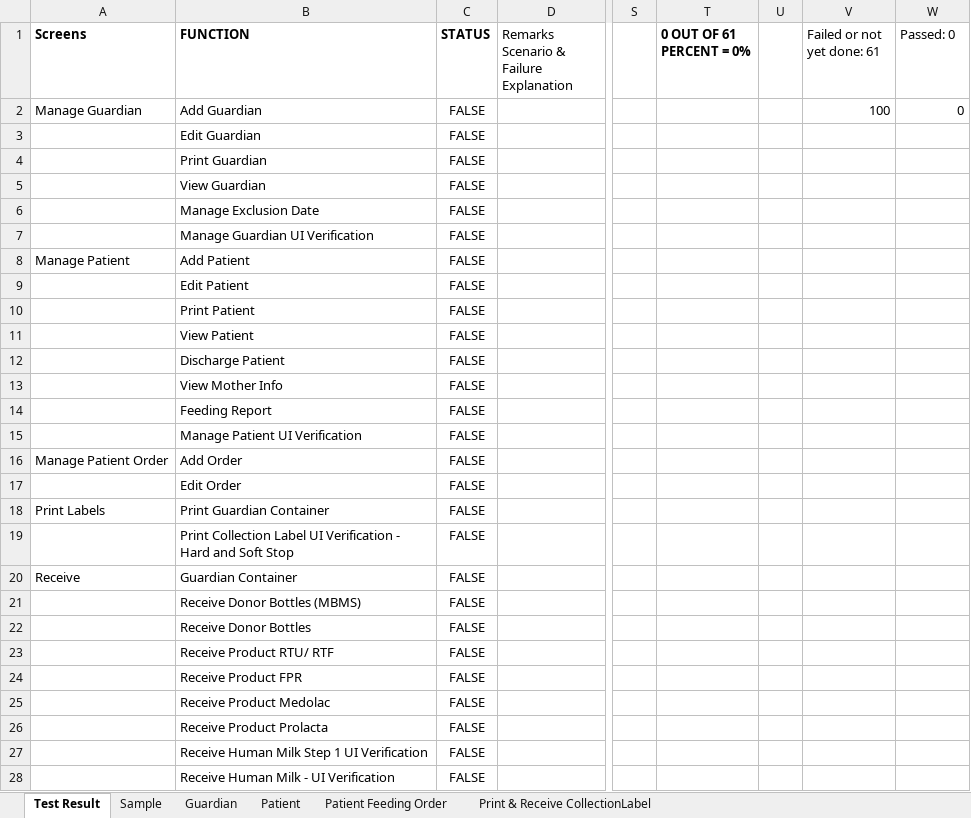
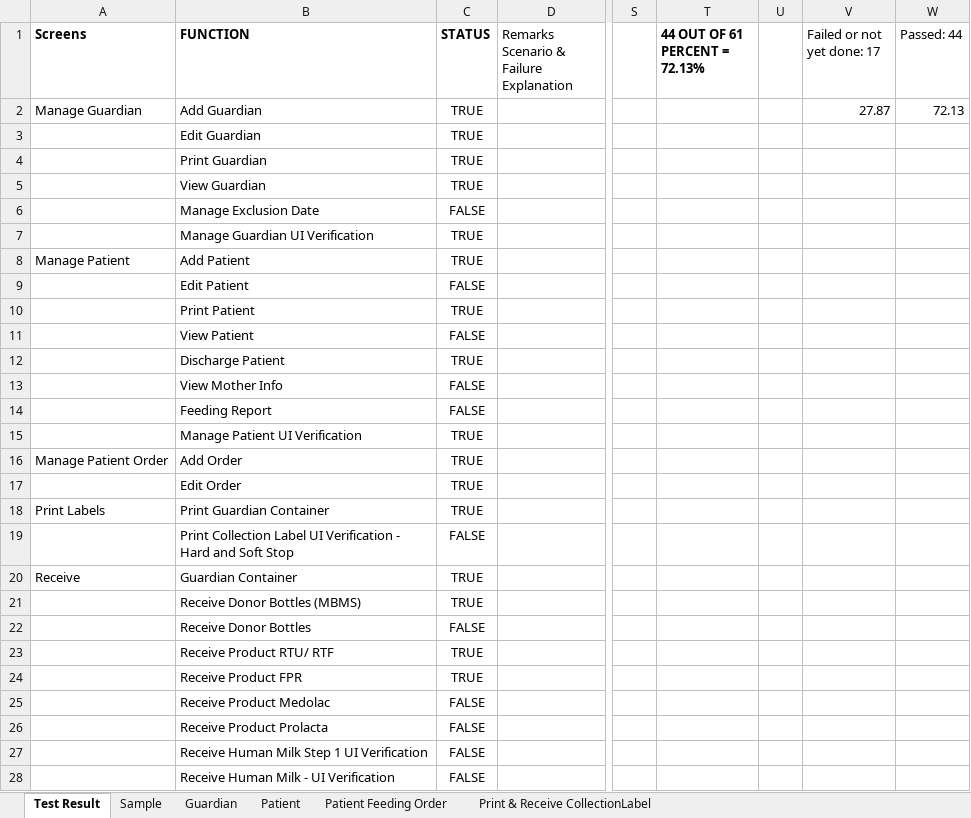
Before and after one commit to TMS-Technical-Specialist/TMNP-Smoke-Testing-Automation, an Excel workbook: Assets/Excel/SmokeTestScenariosAndResults.xlsx, sheet Test Result, drawn as a sheet; only a part is shown, gaps mark what is left out; values as stored, in another font and other column widths than the file's, no borders; charts and pictures and conditional formats not drawn; ↵ is a line break in a cell; the diff covers the shown part only; the diff names each change by its address in the sheet, - before the commit and + after, or states it on an @@ line.

```diff
--- a/Assets/Excel/SmokeTestScenariosAndResults.xlsx (sheet Test Result)
+++ b/Assets/Excel/SmokeTestScenariosAndResults.xlsx (sheet Test Result)
-T1: 0 OUT OF 61 ↵ PERCENT = 0%
+T1: 44 OUT OF 61 ↵ PERCENT = 72.13%
-V1: Failed or not yet done: 61
+V1: Failed or not yet done: 17
-W1: Passed: 0
+W1: Passed: 44
-C2:C5 (STATUS): FALSE
+C2:C5 (STATUS): TRUE
-V2 (Failed or not yet done: 17): 100
+V2 (Failed or not yet done: 17): 27.87
-W2 (Passed: 44): 0
+W2 (Passed: 44): 72.13
-C7:C8 (STATUS): FALSE
+C7:C8 (STATUS): TRUE
-C10 (STATUS): FALSE
+C10 (STATUS): TRUE
-C12 (STATUS): FALSE
+C12 (STATUS): TRUE
-C15:C18 (STATUS): FALSE
+C15:C18 (STATUS): TRUE
-C20:C21 (STATUS): FALSE
+C20:C21 (STATUS): TRUE
-C23:C24 (STATUS): FALSE
+C23:C24 (STATUS): TRUE
```
Also changed, not shown: 28 edited cells elsewhere in this sheet, charts or pictures, 54 other files.
